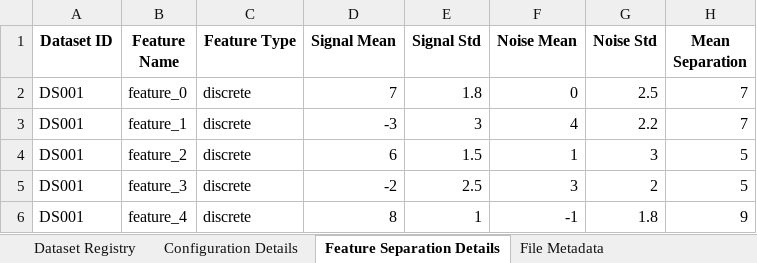
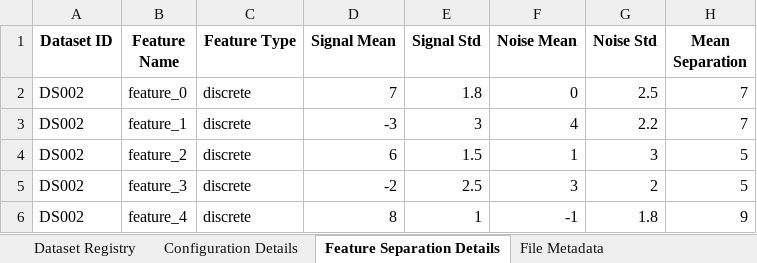
Before and after one commit to ellecarey/masters-project, an Excel workbook: dataset_tracking.xlsx, sheet Feature Separation Details, drawn as a sheet; values as stored, in another font and other column widths than the file's, no borders; the diff names each change by its address in the sheet, - before the commit and + after, or states it on an @@ line.

Commit message:
spreadsheet tracker now checks for deleted datasets as well as new ones and removes them from the spreadsheet

```diff
--- a/dataset_tracking.xlsx (sheet Feature Separation Details)
+++ b/dataset_tracking.xlsx (sheet Feature Separation Details)
-A2:A6 (Dataset ID): DS001
+A2:A6 (Dataset ID): DS002
```
Also changed, not shown: sheet File Metadata, sheet Dataset Registry, sheet Configuration Details, 1 other file.
